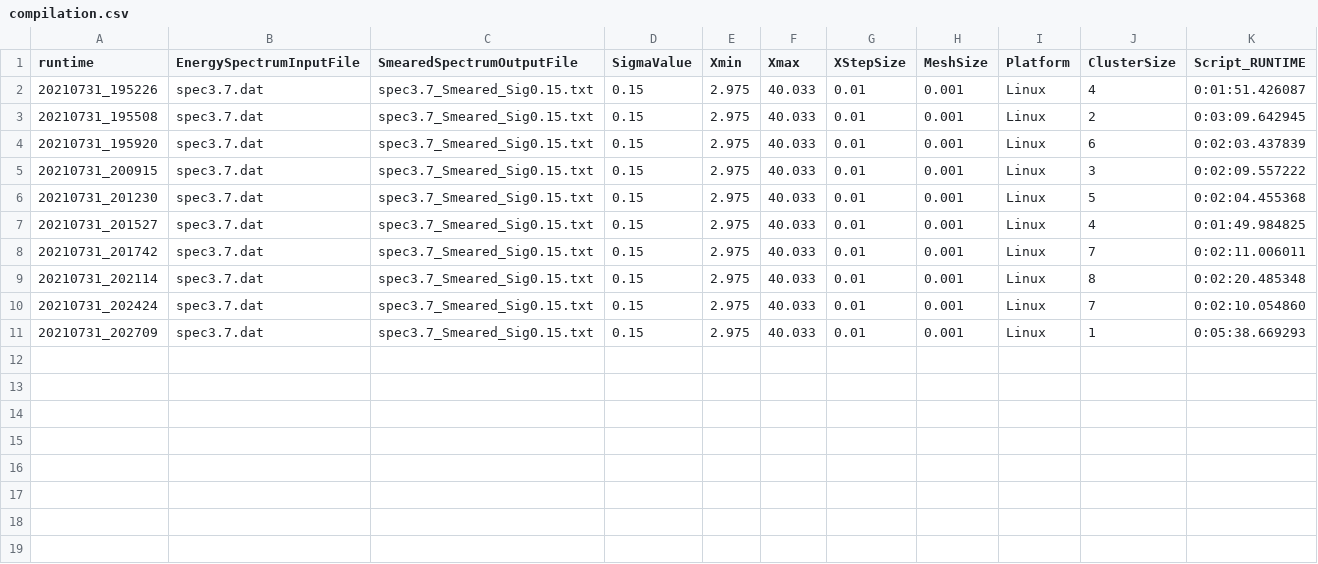
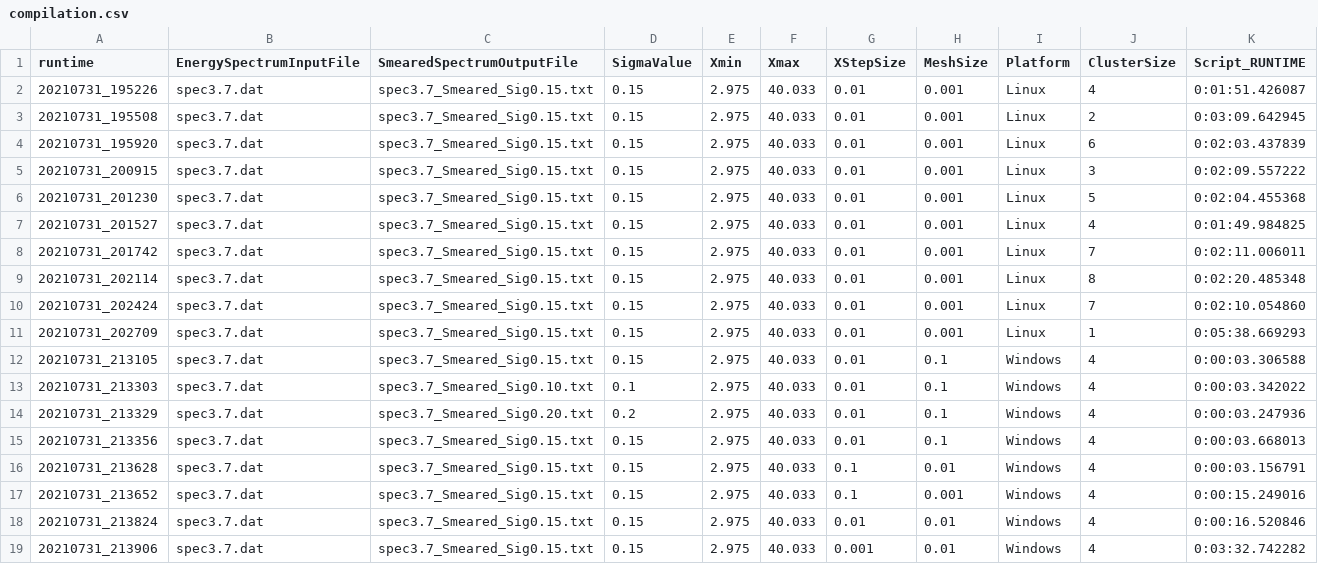
Before and after one commit to debajyotidas2017/nuclear_data_analysis, a CSV file: gaussian_smearing_Ex_energy_spectrum/compilation/compilation.csv, drawn as a sheet.

Commit message:
Minor modification in csvfile write
- newline='\n' added in with open(compilation_fileWP, mode='a', newline='\n')
- when newline='\n' was not there, there was a one line gap in cpmpilation file, while the script was running in Windows.

```diff
--- a/gaussian_smearing_Ex_energy_spectrum/compilation/compilation.csv
+++ b/gaussian_smearing_Ex_energy_spectrum/compilation/compilation.csv
@@ -11 +11,9 @@ runtime,EnergySpectrumInputFile,SmearedSpectrumOutputFile,SigmaValue,Xmin,Xmax,X
 20210731_202709,spec3.7.dat,spec3.7_Smeared_Sig0.15.txt,0.15,2.975,40.033,0.01,0.001,Linux,1,0:05:38.669293
+20210731_213105,spec3.7.dat,spec3.7_Smeared_Sig0.15.txt,0.15,2.975,40.033,0.01,0.1,Windows,4,0:00:03.306588
+20210731_213303,spec3.7.dat,spec3.7_Smeared_Sig0.10.txt,0.1,2.975,40.033,0.01,0.1,Windows,4,0:00:03.342022
+20210731_213329,spec3.7.dat,spec3.7_Smeared_Sig0.20.txt,0.2,2.975,40.033,0.01,0.1,Windows,4,0:00:03.247936
+20210731_213356,spec3.7.dat,spec3.7_Smeared_Sig0.15.txt,0.15,2.975,40.033,0.01,0.1,Windows,4,0:00:03.668013
+20210731_213628,spec3.7.dat,spec3.7_Smeared_Sig0.15.txt,0.15,2.975,40.033,0.1,0.01,Windows,4,0:00:03.156791
+20210731_213652,spec3.7.dat,spec3.7_Smeared_Sig0.15.txt,0.15,2.975,40.033,0.1,0.001,Windows,4,0:00:15.249016
+20210731_213824,spec3.7.dat,spec3.7_Smeared_Sig0.15.txt,0.15,2.975,40.033,0.01,0.01,Windows,4,0:00:16.520846
+20210731_213906,spec3.7.dat,spec3.7_Smeared_Sig0.15.txt,0.15,2.975,40.033,0.001,0.01,Windows,4,0:03:32.742282
```
Also changed, not shown: 4 other files.
